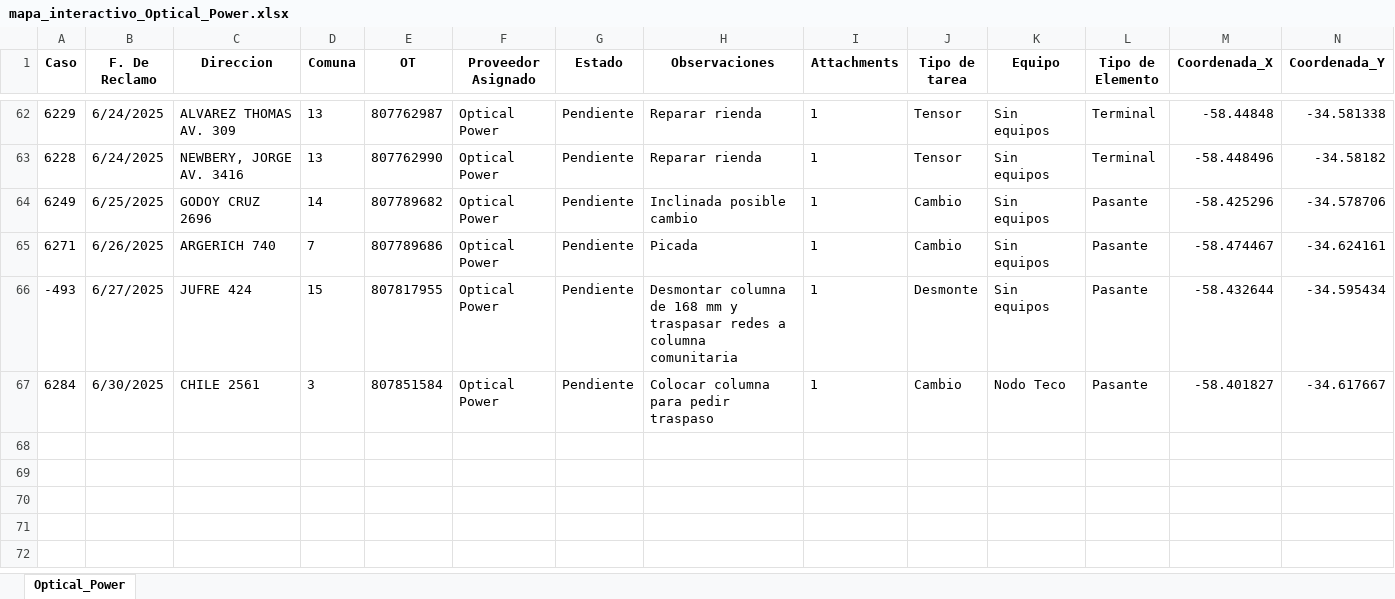
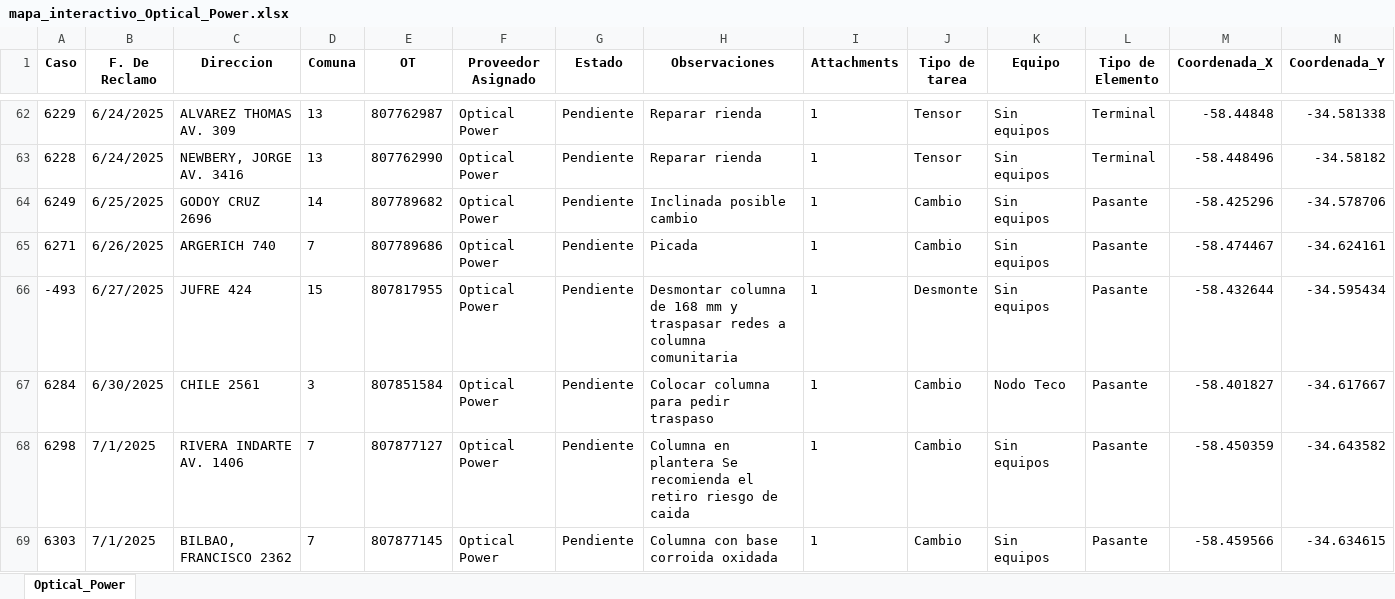
Before and after one commit to riv1matias/mapa_op, an Excel workbook: mapa_interactivo_Optical_Power.xlsx, sheet Optical_Power, drawn as a sheet; only a part is shown, gaps mark what is left out; values as stored, in another font and other column widths than the file's, no borders; the diff names each change by its address in the sheet, - before the commit and + after, or states it on an @@ line.

Commit message:
🔄 Actualización automática del index.html y archivo Excel

```diff
--- a/mapa_interactivo_Optical_Power.xlsx (sheet Optical_Power)
+++ b/mapa_interactivo_Optical_Power.xlsx (sheet Optical_Power)
+row 68: 6298 | 7/1/2025 | RIVERA INDARTE AV. 1406 | 7 | 807877127 | Optical Power | Pendiente | Columna en plantera Se recomienda el retiro riesgo de caida | 1 | Cambio | Sin equipos | Pasante | -58.450359 | -34.643582
+row 69: 6303 | 7/1/2025 | BILBAO, FRANCISCO 2362 | 7 | 807877145 | Optical Power | Pendiente | Columna con base corroida oxidada | 1 | Cambio | Sin equipos | Pasante | -58.459566 | -34.634615
```
Also changed, not shown: 1 other file.
